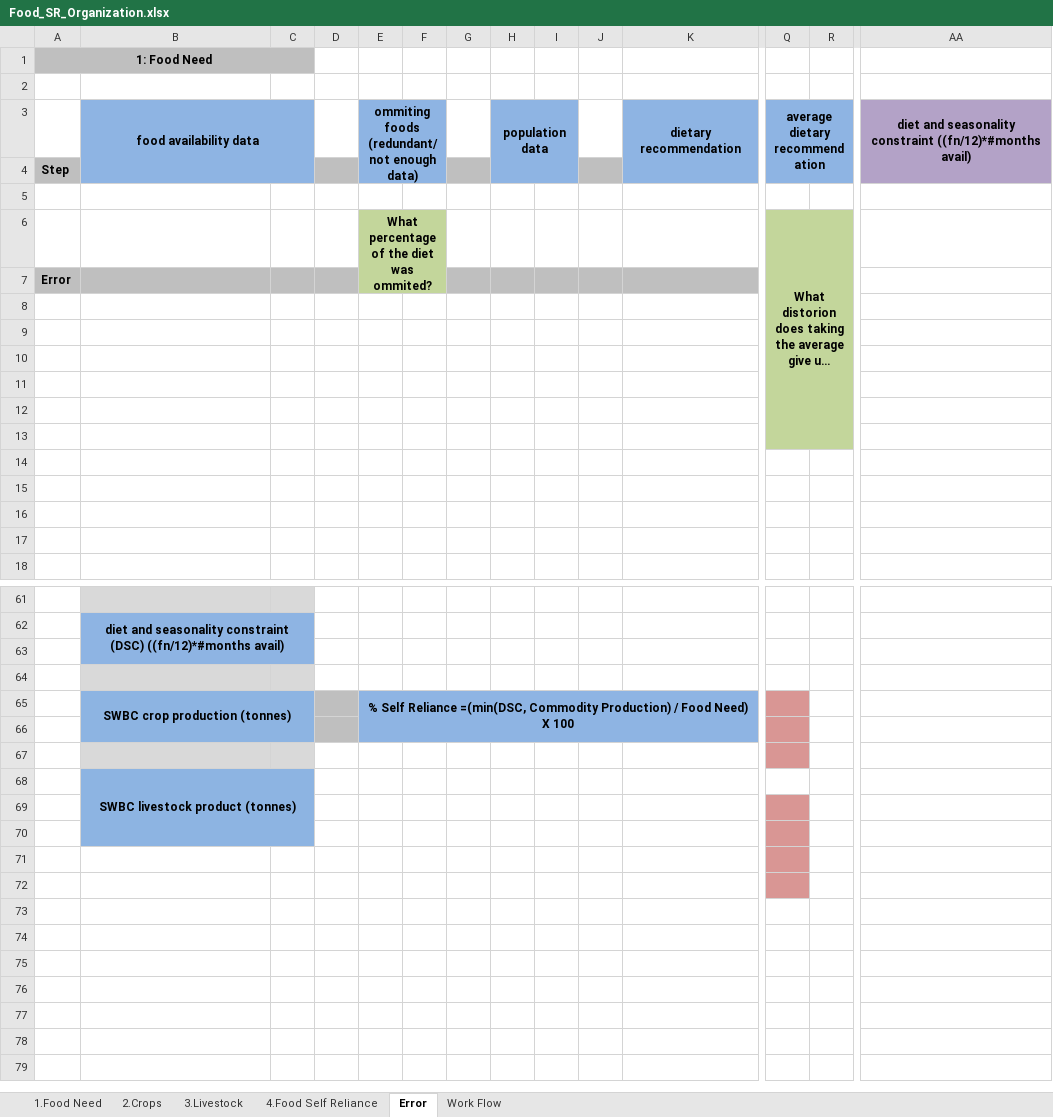
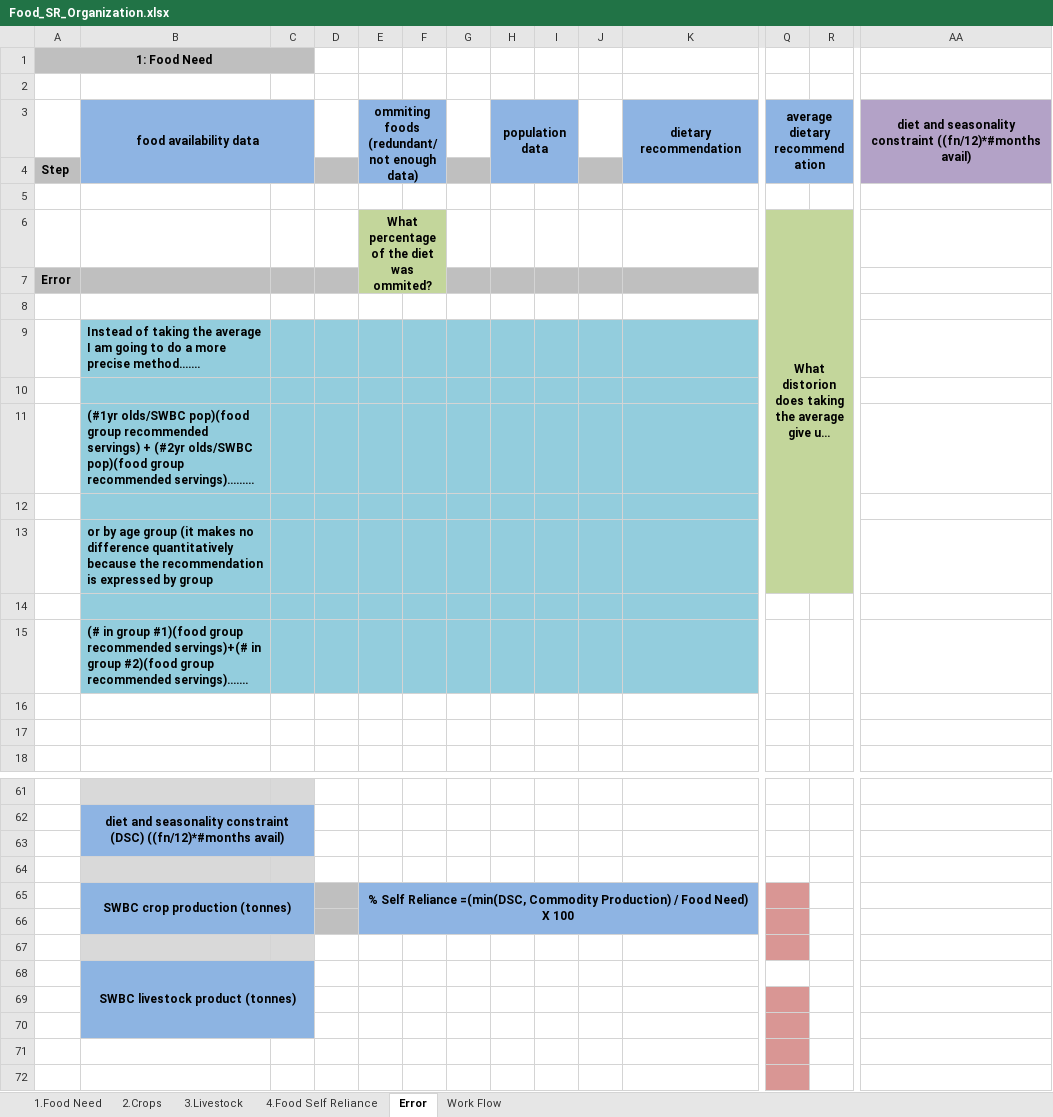
Before and after one commit to surtshinforrachel/Model.1.Food.Need, an Excel workbook: Food_SR_Organization.xlsx, sheet Error, drawn as a sheet; only a part is shown, gaps mark what is left out; long unchanged cells end in …; values as stored, in another font and other column widths than the file's, no borders; removed rows and columns are numbered as before the commit, all else as after; rows hold the shown columns only; the diff covers the shown part only; the diff names each change by its address in the sheet, - before the commit and + after, or states it on an @@ line.

Commit message:
more.... started changes to food need balancing

```diff
--- a/Food_SR_Organization.xlsx (sheet Error)
+++ b/Food_SR_Organization.xlsx (sheet Error)
-AA3:AB4 merged
+AA3:AA4 merged
-Q6:R13 merged
+Q6:R13 merged
+row 9:  | Instead of taking the average I am going to do a more precise method…….
-B10:K10 fill: none
+B10:K10 fill: #93CDDD
+row 11:  | (#1yr olds/SWBC pop)(food group recommended servings) + (#2yr olds/SWBC pop)(food group recommended servings)………
-B12:K12 fill: none
+B12:K12 fill: #93CDDD
+row 13:  | or by age group (it makes no difference quantitatively because the recommendation is expressed by group
-B14:K15 fill: none
+B14:K15 fill: #93CDDD
-Q14:R15 fill: #C3D69B
+Q14:R15 fill: none
-B15: (empty)
+B15: (# in group #1)(food group recommended servings)+(# in group #2)(food group recommended servings)…….
-row 13: (empty)
-row 14: (empty)
-row 15: (empty)
```
Also changed, not shown: 8 edited cells and cell formats elsewhere in this sheet, 3 other files.
